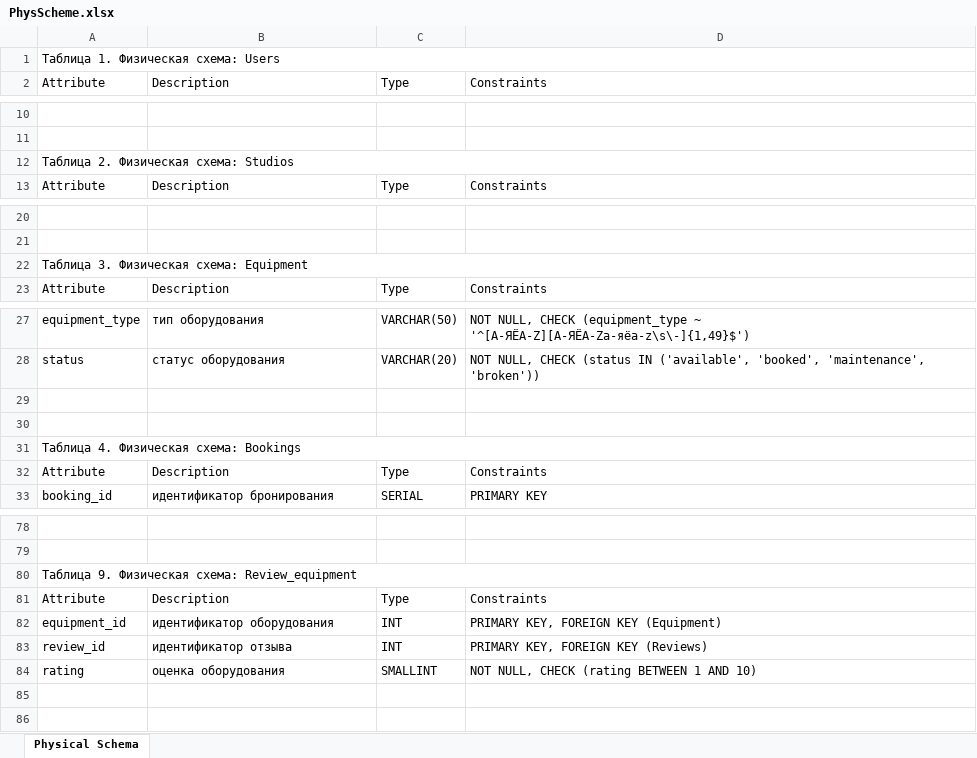
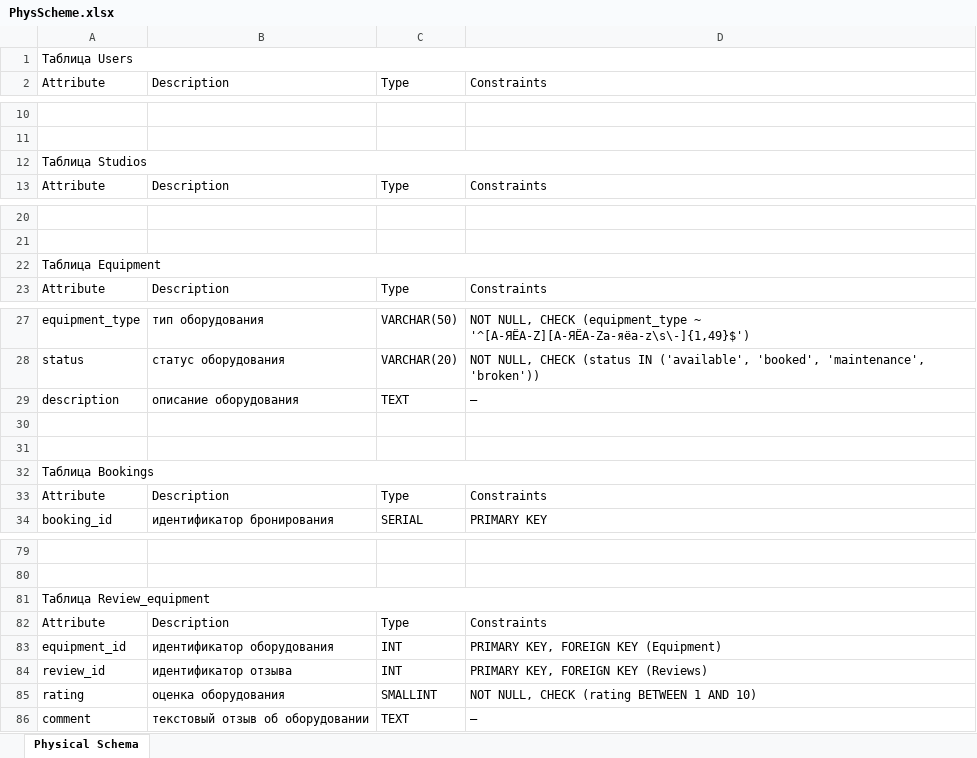
Before and after one commit to Bred0id/Database_project, an Excel workbook: schemas/PhysScheme.xlsx, sheet Physical Schema, drawn as a sheet; only a part is shown, gaps mark what is left out; values as stored, in another font and other column widths than the file's, no cell formats; addresses are those after the commit; the diff covers the shown part only; the diff names each change by its address in the sheet, - before the commit and + after, or states it on an @@ line.

Commit message:
fixed data

```diff
--- a/schemas/PhysScheme.xlsx (sheet Physical Schema)
+++ b/schemas/PhysScheme.xlsx (sheet Physical Schema)
-A1: Таблица 1. Физическая схема: Users
+A1: Таблица Users
-A12: Таблица 2. Физическая схема: Studios
+A12: Таблица Studios
-A22: Таблица 3. Физическая схема: Equipment
+A22: Таблица Equipment
+row 29: description | описание оборудования | TEXT | —
-A32: Таблица 4. Физическая схема: Bookings
+A32: Таблица Bookings
-A81: Таблица 9. Физическая схема: Review_equipment
+A81: Таблица Review_equipment
+row 86: comment | текстовый отзыв об оборудовании | TEXT | —
```
Also changed, not shown: 4 edited cells elsewhere in this sheet, cell formats, 12 other files.
